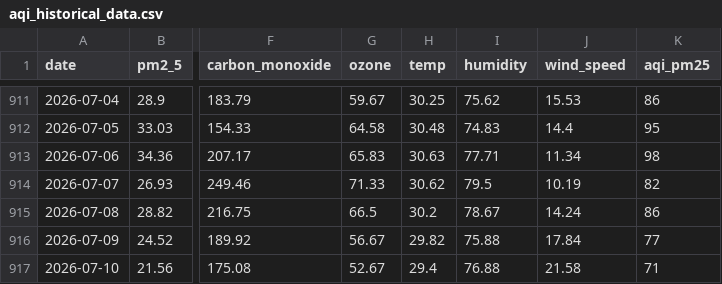
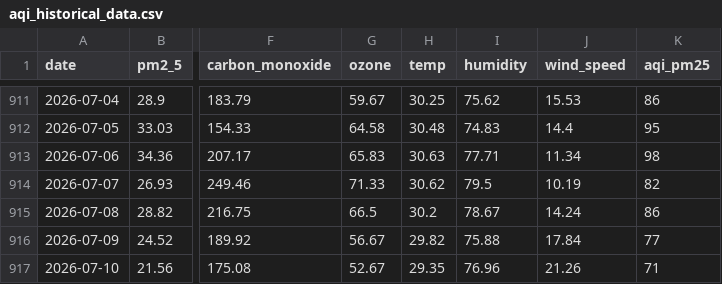
Before and after one commit to jaweria15/AQIPrediction, a CSV file: aqi_historical_data.csv, drawn as a sheet; only a part is shown, gaps mark what is left out; the diff names each change by its address in the sheet, - before the commit and + after, or states it on an @@ line.

```diff
--- a/aqi_historical_data.csv
+++ b/aqi_historical_data.csv
-H917 (temp): 29.4
+H917 (temp): 29.35
-I917 (humidity): 76.88
+I917 (humidity): 76.96
-J917 (wind_speed): 21.58
+J917 (wind_speed): 21.26
```
